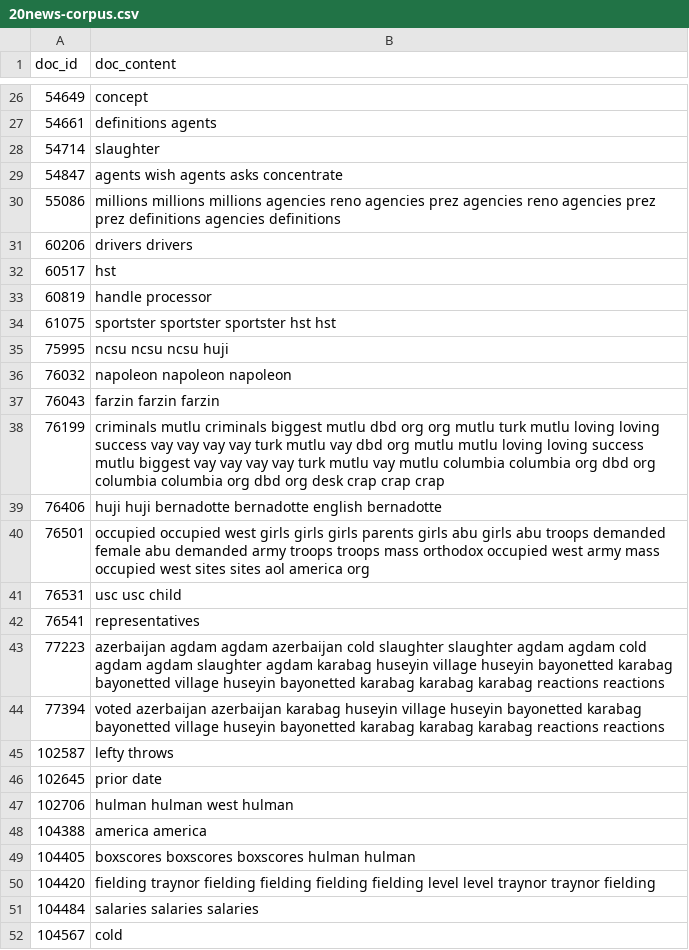
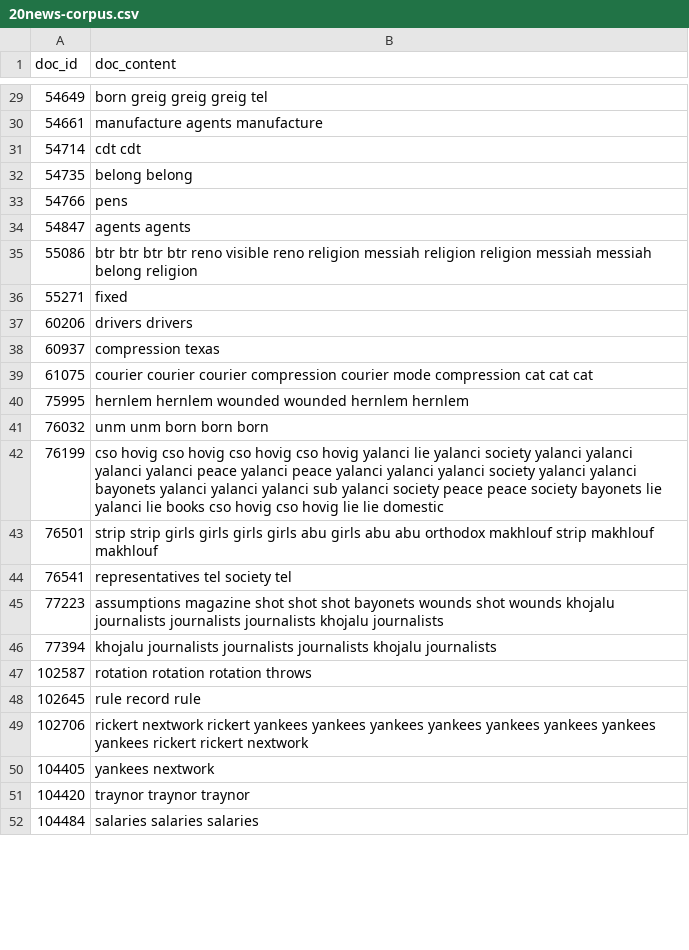
Before and after one commit to UVA-DSI/DS5559, a CSV file: labs/2019-03-21_Lab08/20news-corpus.csv, drawn as a sheet; only a part is shown, gaps mark what is left out; the diff covers the shown part only.

```diff
--- a/labs/2019-03-21_Lab08/20news-corpus.csv
+++ b/labs/2019-03-21_Lab08/20news-corpus.csv
@@ -26,27 +29,24 @@ doc_id,doc_content
-54649,concept
-54661,definitions agents
-54714,slaughter
-54847,agents wish agents asks concentrate
-55086,millions millions millions agencies reno agencies prez agencies reno agencies prez prez definitions agencies definitions
+54649,born greig greig greig tel
+54661,manufacture agents manufacture
+54714,cdt cdt
+54735,belong belong
+54766,pens
+54847,agents agents
+55086,btr btr btr btr reno visible reno religion messiah religion religion messiah messiah belong religion
+55271,fixed
 60206,drivers drivers
-60517,hst
-60819,handle processor
-61075,sportster sportster sportster hst hst
-75995,ncsu ncsu ncsu huji
-76032,napoleon napoleon napoleon
-76043,farzin farzin farzin
-76199,criminals mutlu criminals biggest mutlu dbd org org mutlu turk mutlu loving loving success vay vay vay vay turk mutlu vay dbd org mutlu mutlu loving loving success mutlu biggest vay vay vay vay turk mutlu vay mutlu columbia columbia org dbd org columbia columbia org dbd org desk crap crap crap
-76406,huji huji bernadotte bernadotte english bernadotte
-76501,occupied occupied west girls girls girls parents girls abu girls abu troops demanded female abu demanded army troops troops mass orthodox occupied west army mass occupied west sites sites aol america org
-76531,usc usc child
-76541,representatives
-77223,azerbaijan agdam agdam azerbaijan cold slaughter slaughter agdam agdam cold agdam agdam slaughter agdam karabag huseyin village huseyin bayonetted karabag bayonetted village huseyin bayonetted karabag karabag karabag reactions reactions
-77394,voted azerbaijan azerbaijan karabag huseyin village huseyin bayonetted karabag bayonetted village huseyin bayonetted karabag karabag karabag reactions reactions
-102587,lefty throws
-102645,prior date
-102706,hulman hulman west hulman
-104388,america america
-104405,boxscores boxscores boxscores hulman hulman
-104420,fielding traynor fielding fielding fielding fielding level level traynor traynor fielding
+60937,compression texas
+61075,courier courier courier compression courier mode compression cat cat cat
+75995,hernlem hernlem wounded wounded hernlem hernlem
+76032,unm unm born born born
+76199,cso hovig cso hovig cso hovig cso hovig yalanci lie yalanci society yalanci yalanci yalanci yalanci peace yalanci peace yalanci yalanci yalanci society yalanci yalanci bayonets yalanci yalanci yalanci sub yalanci society peace peace society bayonets lie yalanci lie books cso hovig cso hovig lie lie domestic
+76501,strip strip girls girls girls girls abu girls abu abu orthodox makhlouf strip makhlouf makhlouf
+76541,representatives tel society tel
+77223,assumptions magazine shot shot shot bayonets wounds shot wounds khojalu journalists journalists journalists khojalu journalists
+77394,khojalu journalists journalists journalists khojalu journalists
+102587,rotation rotation rotation throws
+102645,rule record rule
+102706,rickert nextwork rickert yankees yankees yankees yankees yankees yankees yankees yankees rickert rickert nextwork
+104405,yankees nextwork
+104420,traynor traynor traynor
 104484,salaries salaries salaries
-104567,cold
```
Also changed, not shown: 9 added rows, 5 removed rows and 34 edited cells elsewhere in this file, 12 other files.
